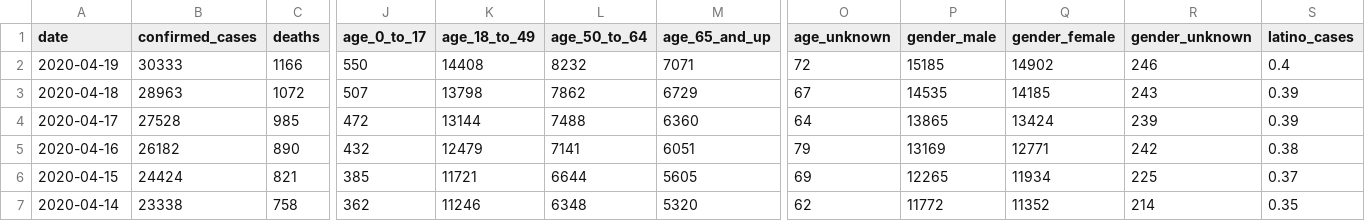
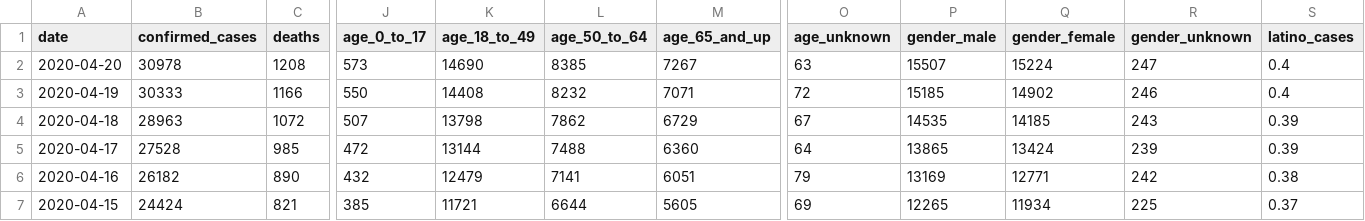
Before and after one commit to datadesk/california-coronavirus-data, a CSV file: cdph-state-totals.csv, drawn as a sheet; only a part is shown, gaps mark what is left out; the shorter side is filled out with more unchanged rows; rows hold the shown columns only; the diff names each change by its address in the sheet, - before the commit and + after, or states it on an @@ line.

```diff
--- a/cdph-state-totals.csv
+++ b/cdph-state-totals.csv
+row 2: 2020-04-20 | 30978 | 1208 | 573 | 14690 | 8385 | 7267 | 63 | 15507 | 15224 | 247 | 0.4
```
Also changed, not shown: latimes-agency-totals.csv, latimes-county-totals.csv, 2 other files.
